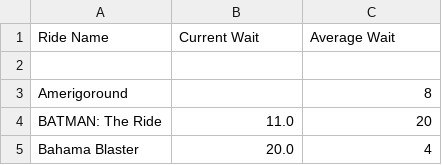
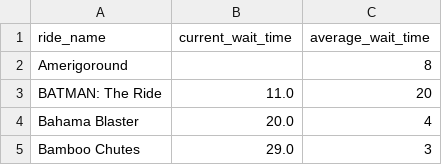
Before and after one commit to Otter2022/RowdyHacks, a CSV file: output.csv, drawn as a sheet; only a part is shown; the shorter side is filled out with more unchanged rows; removed rows and columns are numbered as before the commit, all else as after; the diff names each change by its address in the sheet, - before the commit and + after, or states it on an @@ line.

```diff
--- a/output.csv
+++ b/output.csv
-row 1: Ride Name | Current Wait | Average Wait
-row 1: (empty)
+row 1: ride_name | current_wait_time | average_wait_time
```
Also changed, not shown: 2 other files.
